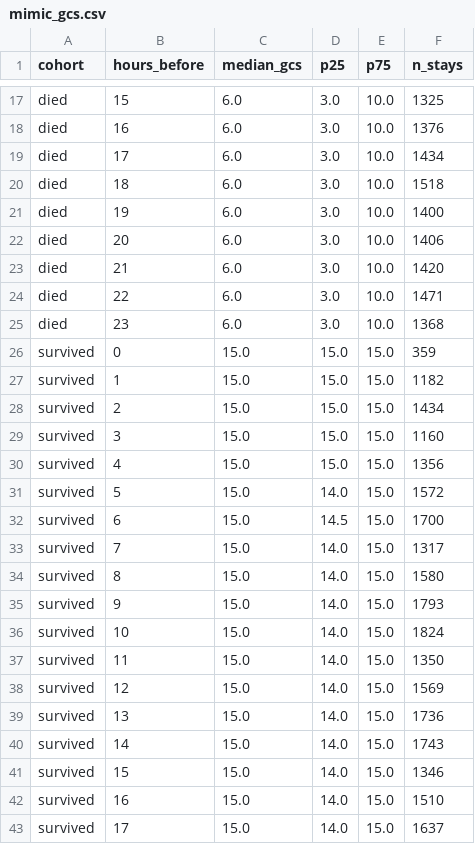
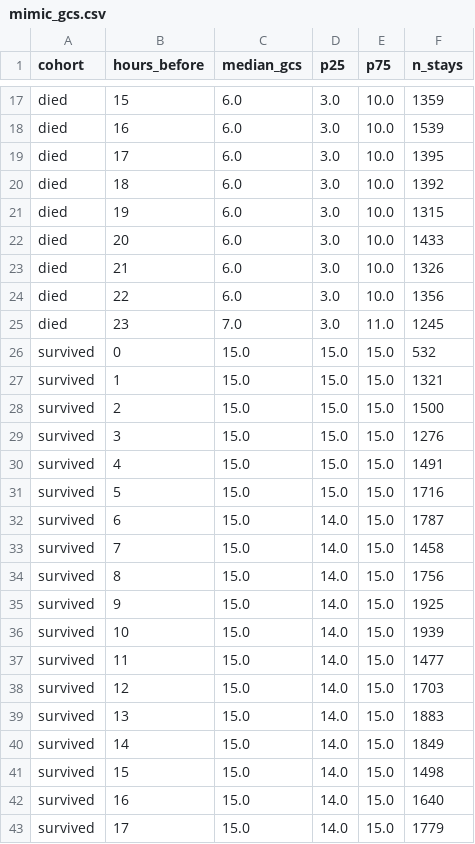
Before and after one commit to autonomio/Mimicry, a CSV file: analyses/mimic-iv-v31/outputs/mimic_gcs.csv, drawn as a sheet; only a part is shown, gaps mark what is left out; the diff covers the shown part only; the diff names each change by its address in the sheet, - before the commit and + after, or states it on an @@ line.

```diff
--- a/analyses/mimic-iv-v31/outputs/mimic_gcs.csv
+++ b/analyses/mimic-iv-v31/outputs/mimic_gcs.csv
-F17 (n_stays): 1325
+F17 (n_stays): 1359
-F18 (n_stays): 1376
+F18 (n_stays): 1539
-F19 (n_stays): 1434
+F19 (n_stays): 1395
-F20 (n_stays): 1518
+F20 (n_stays): 1392
-F21 (n_stays): 1400
+F21 (n_stays): 1315
-F22 (n_stays): 1406
+F22 (n_stays): 1433
-F23 (n_stays): 1420
+F23 (n_stays): 1326
-F24 (n_stays): 1471
+F24 (n_stays): 1356
-C25 (median_gcs): 6.0
+C25 (median_gcs): 7.0
-E25 (p75): 10.0
+E25 (p75): 11.0
-F25 (n_stays): 1368
+F25 (n_stays): 1245
-F26 (n_stays): 359
+F26 (n_stays): 532
-F27 (n_stays): 1182
+F27 (n_stays): 1321
-F28 (n_stays): 1434
+F28 (n_stays): 1500
-F29 (n_stays): 1160
+F29 (n_stays): 1276
-F30 (n_stays): 1356
+F30 (n_stays): 1491
-D31 (p25): 14.0
+D31 (p25): 15.0
-F31 (n_stays): 1572
+F31 (n_stays): 1716
-D32 (p25): 14.5
+D32 (p25): 14.0
-F32 (n_stays): 1700
+F32 (n_stays): 1787
-F33 (n_stays): 1317
+F33 (n_stays): 1458
-F34 (n_stays): 1580
+F34 (n_stays): 1756
-F35 (n_stays): 1793
+F35 (n_stays): 1925
-F36 (n_stays): 1824
+F36 (n_stays): 1939
-F37 (n_stays): 1350
+F37 (n_stays): 1477
-F38 (n_stays): 1569
+F38 (n_stays): 1703
-F39 (n_stays): 1736
+F39 (n_stays): 1883
-F40 (n_stays): 1743
+F40 (n_stays): 1849
-F41 (n_stays): 1346
+F41 (n_stays): 1498
-F42 (n_stays): 1510
+F42 (n_stays): 1640
-F43 (n_stays): 1637
+F43 (n_stays): 1779
```
Also changed, not shown: 41 edited cells elsewhere in this file, analyses/mimic-iv-v31/outputs/mimic_finegrain.csv, analyses/mimic-iv-v31/outputs/mimic_labs.csv, 16 other files.
